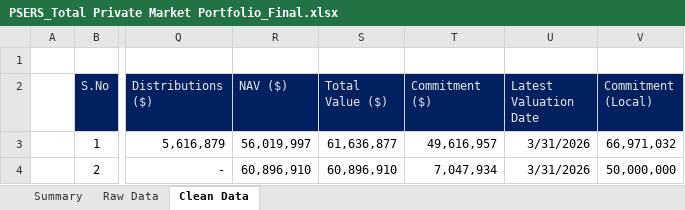
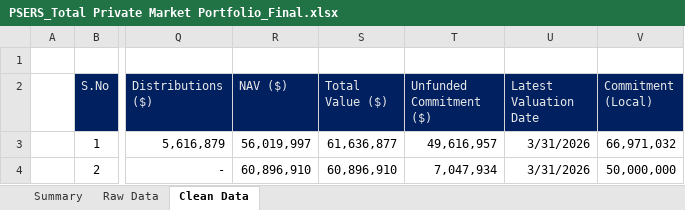
Before and after one commit to tangiblemarkets/psers_presentation, an Excel workbook: source-data/PSERS_Total Private Market Portfolio_Final.xlsx, sheet Clean Data, drawn as a sheet; only a part is shown, gaps mark what is left out; values as stored, in another font and other column widths than the file's, no borders; charts and pictures not drawn; the diff names each change by its address in the sheet, - before the commit and + after, or states it on an @@ line.

Commit message:
wire unfunded % from excel data and formula

```diff
--- a/source-data/PSERS_Total Private Market Portfolio_Final.xlsx (sheet Clean Data)
+++ b/source-data/PSERS_Total Private Market Portfolio_Final.xlsx (sheet Clean Data)
-T2: Commitment ($)
+T2: Unfunded Commitment ($)
```
Also changed, not shown: 6 other files.
